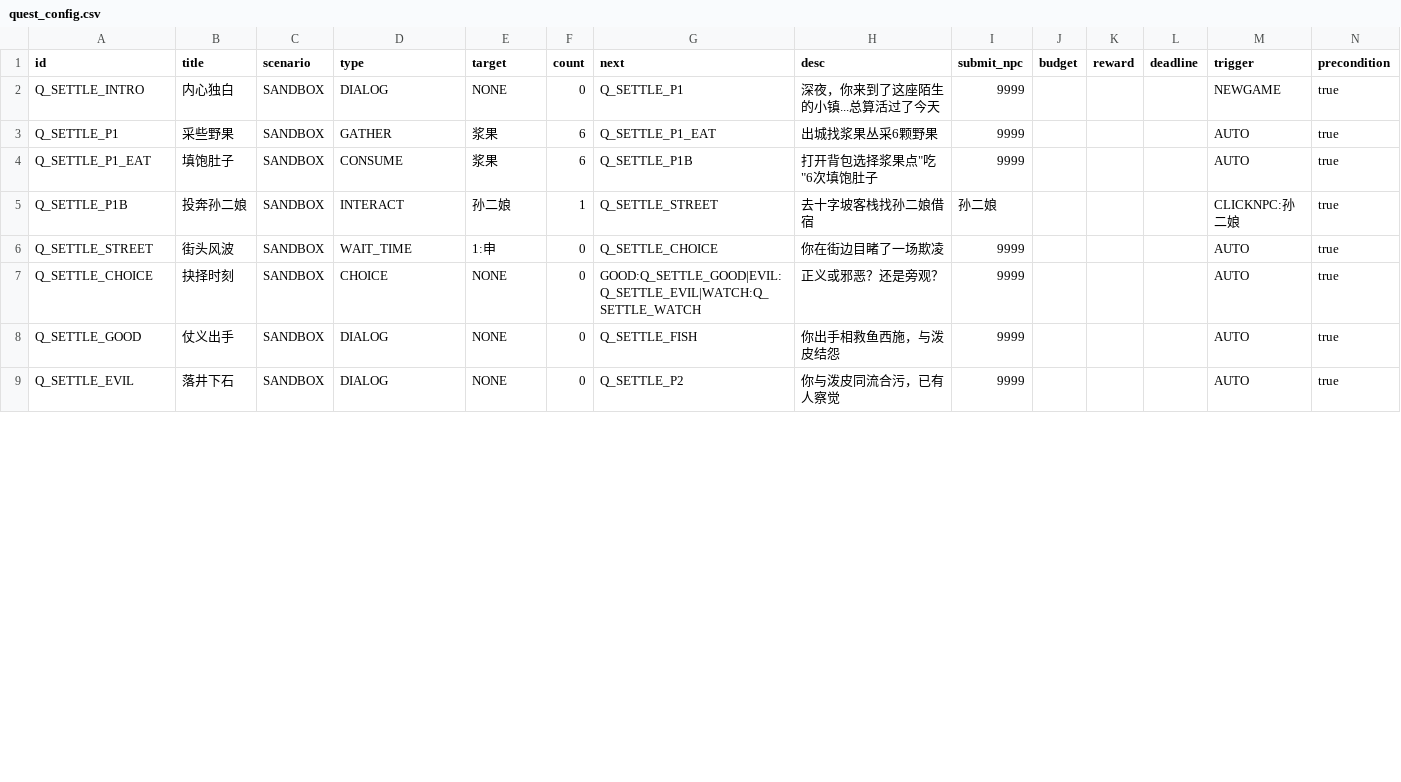
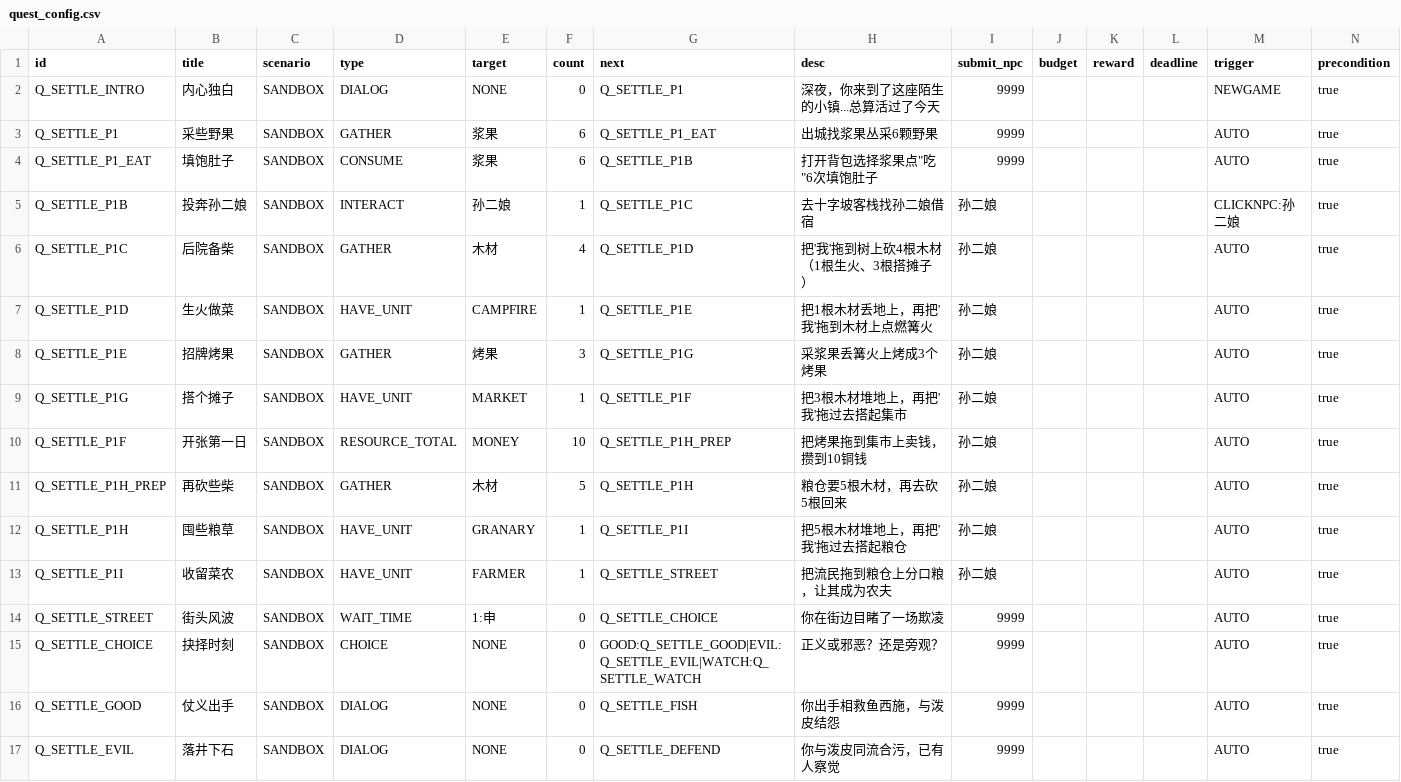
Before and after one commit to yaodongcheng/stacking_jianghu, a CSV file: data/quest_config.csv, drawn as a sheet; only a part is shown; addresses are those after the commit; rows hold the shown columns only; the diff covers the shown part only; the diff names each change by its address in the sheet, - before the commit and + after, or states it on an @@ line.

```diff
--- a/data/quest_config.csv
+++ b/data/quest_config.csv
-G5 (next): Q_SETTLE_STREET
+G5 (next): Q_SETTLE_P1C
+row 6: Q_SETTLE_P1C | 后院备柴 | SANDBOX | GATHER | 木材 | 4 | Q_SETTLE_P1D | 把'我'拖到树上砍4根木材（1根生火、3根搭摊子） | 孙二娘 |  |  |  | AUTO | true
+row 7: Q_SETTLE_P1D | 生火做菜 | SANDBOX | HAVE_UNIT | CAMPFIRE | 1 | Q_SETTLE_P1E | 把1根木材丢地上，再把'我'拖到木材上点燃篝火 | 孙二娘 |  |  |  | AUTO | true
+row 8: Q_SETTLE_P1E | 招牌烤果 | SANDBOX | GATHER | 烤果 | 3 | Q_SETTLE_P1G | 采浆果丢篝火上烤成3个烤果 | 孙二娘 |  |  |  | AUTO | true
+row 9: Q_SETTLE_P1G | 搭个摊子 | SANDBOX | HAVE_UNIT | MARKET | 1 | Q_SETTLE_P1F | 把3根木材堆地上，再把'我'拖过去搭起集市 | 孙二娘 |  |  |  | AUTO | true
+row 10: Q_SETTLE_P1F | 开张第一日 | SANDBOX | RESOURCE_TOTAL | MONEY | 10 | Q_SETTLE_P1H_PREP | 把烤果拖到集市上卖钱，攒到10铜钱 | 孙二娘 |  |  |  | AUTO | true
+row 11: Q_SETTLE_P1H_PREP | 再砍些柴 | SANDBOX | GATHER | 木材 | 5 | Q_SETTLE_P1H | 粮仓要5根木材，再去砍5根回来 | 孙二娘 |  |  |  | AUTO | true
+row 12: Q_SETTLE_P1H | 囤些粮草 | SANDBOX | HAVE_UNIT | GRANARY | 1 | Q_SETTLE_P1I | 把5根木材堆地上，再把'我'拖过去搭起粮仓 | 孙二娘 |  |  |  | AUTO | true
+row 13: Q_SETTLE_P1I | 收留菜农 | SANDBOX | HAVE_UNIT | FARMER | 1 | Q_SETTLE_STREET | 把流民拖到粮仓上分口粮，让其成为农夫 | 孙二娘 |  |  |  | AUTO | true
-G17 (next): Q_SETTLE_P2
+G17 (next): Q_SETTLE_DEFEND
```
Also changed, not shown: 4 added rows, 3 removed rows and 8 edited cells elsewhere in this file, data/dialog_config.csv, 4 other files.
